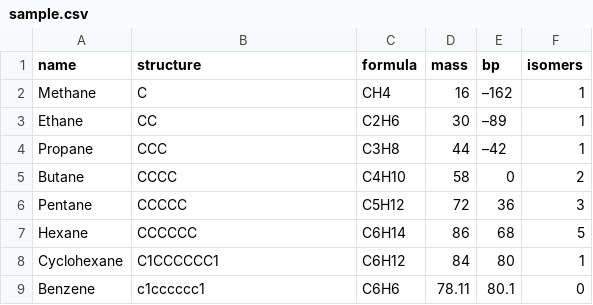
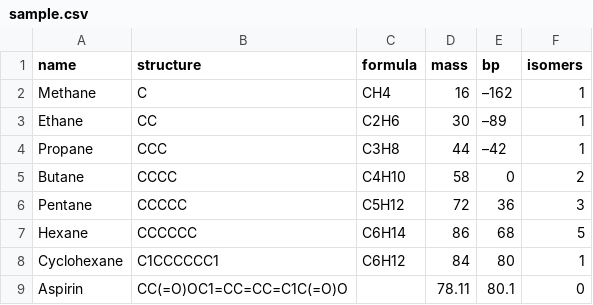
Before and after one commit to thetronjohnson/ChemQ, a CSV file: dataset/sample.csv, drawn as a sheet.

Commit message:
modified dataset and removed unwanted imports

```diff
--- a/dataset/sample.csv
+++ b/dataset/sample.csv
@@ -8,2 +8,2 @@ Hexane,CCCCCC,C6H14,86,68,5
 Cyclohexane,C1CCCCCC1,C6H12,84,80,1
-Benzene,c1cccccc1,C6H6,78.11,80.1,0
+Aspirin,CC(=O)OC1=CC=CC=C1C(=O)O,,78.11,80.1,0
```
Also changed, not shown: 4 other files.
